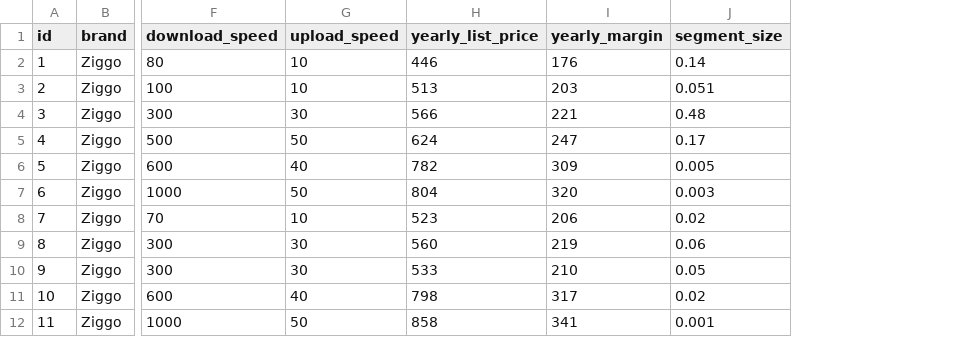
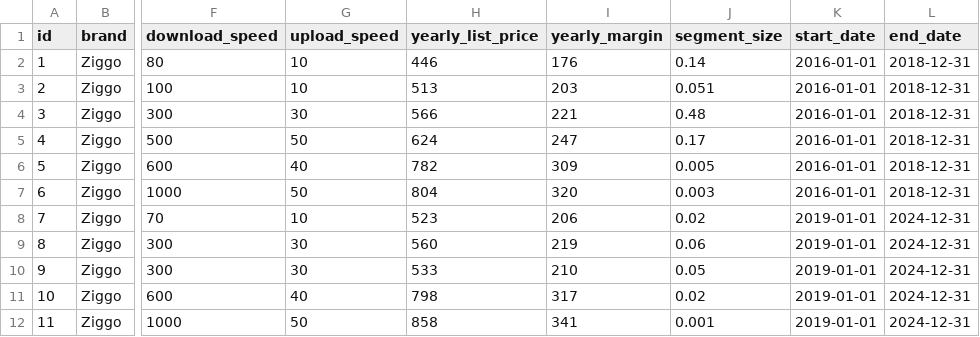
Before and after one commit to ChrisMolanus/mab_simulator, a CSV file: data/products.csv, drawn as a sheet; only a part is shown, gaps mark what is left out; the diff names each change by its address in the sheet, - before the commit and + after, or states it on an @@ line.

```diff
--- a/data/products.csv
+++ b/data/products.csv
+column K (start_date), rows 2-12: 2016-01-01 | 2016-01-01 | 2016-01-01 | 2016-01-01 | 2016-01-01 | 2016-01-01 | 2019-01-01 | 2019-01-01 | 2019-01-01 | 2019-01-01 | 2019-01-01
+column L (end_date), rows 2-12: 2018-12-31 | 2018-12-31 | 2018-12-31 | 2018-12-31 | 2018-12-31 | 2018-12-31 | 2024-12-31 | 2024-12-31 | 2024-12-31 | 2024-12-31 | 2024-12-31
```
Also changed, not shown: 8 other files.
